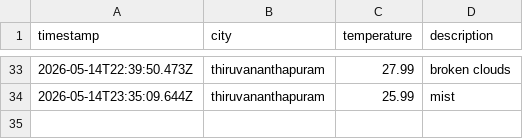
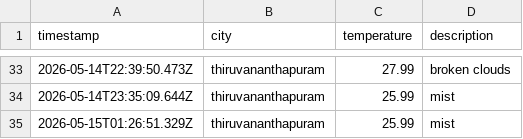
Before and after one commit to ash-g773/weather-app-js, a CSV file: data/weather_log.csv, drawn as a sheet; only a part is shown, gaps mark what is left out; the diff names each change by its address in the sheet, - before the commit and + after, or states it on an @@ line.

```diff
--- a/data/weather_log.csv
+++ b/data/weather_log.csv
+row 35: 2026-05-15T01:26:51.329Z | thiruvananthapuram | 25.99 | mist
```
Also changed, not shown: 1 other file.
